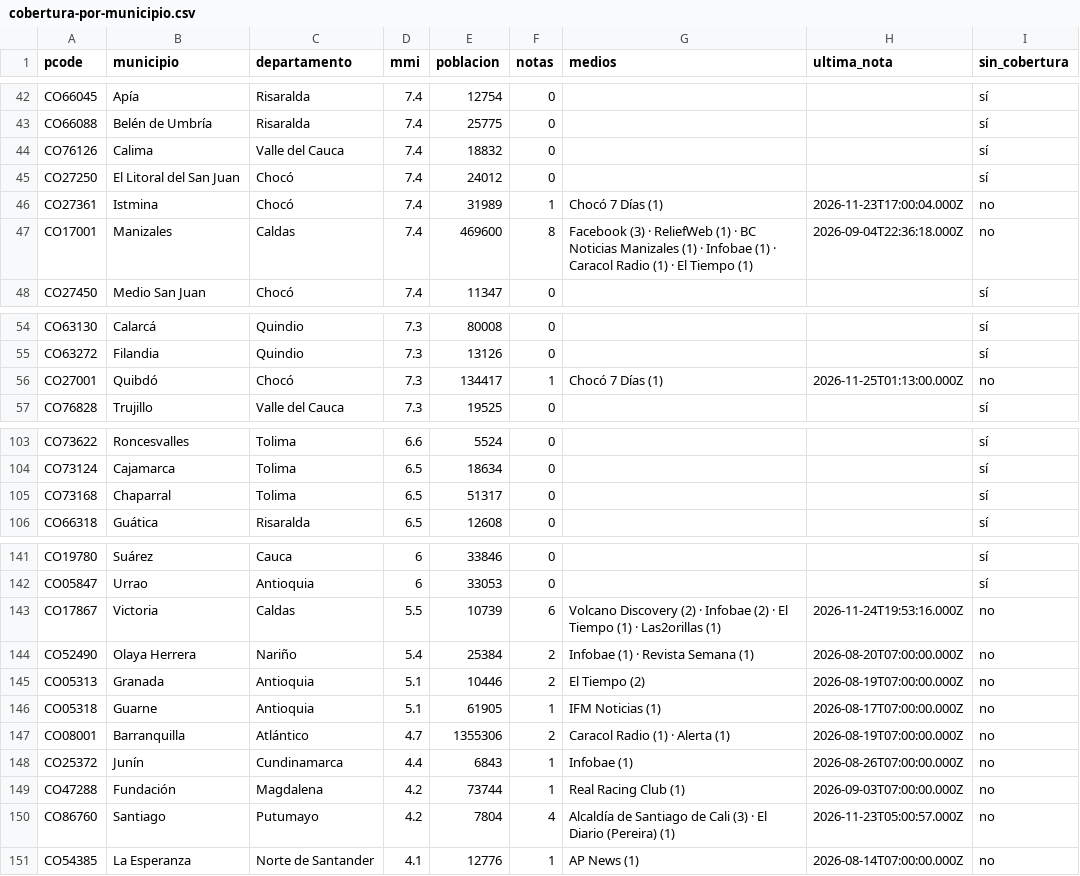
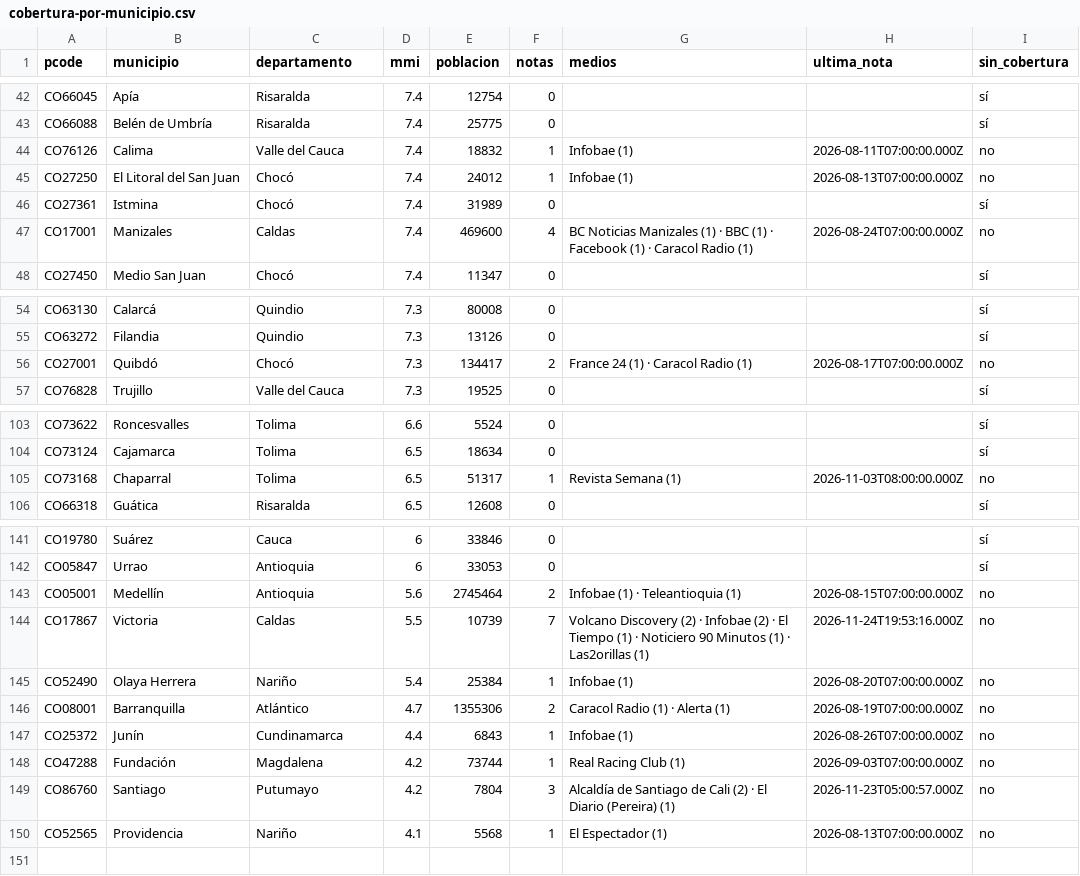
Before and after one commit to YesidAlmanzaGamba/report_cali, a CSV file: data/export/cobertura-por-municipio.csv, drawn as a sheet; only a part is shown, gaps mark what is left out; the diff covers the shown part only.

```diff
--- a/data/export/cobertura-por-municipio.csv
+++ b/data/export/cobertura-por-municipio.csv
@@ -43,6 +43,6 @@ CO66045,Apía,Risaralda,7.4,12754,0,,,sí
 CO66088,Belén de Umbría,Risaralda,7.4,25775,0,,,sí
-CO76126,Calima,Valle del Cauca,7.4,18832,0,,,sí
-CO27250,El Litoral del San Juan,Chocó,7.4,24012,0,,,sí
-CO27361,Istmina,Chocó,7.4,31989,1,Chocó 7 Días (1),2026-11-23T17:00:04.000Z,no
-CO17001,Manizales,Caldas,7.4,469600,8,Facebook (3) · ReliefWeb (1) · BC Noticias Manizales (1) · Infobae (1) · Caracol Radio (1) · El Tiempo (1),2026-09-04T22:36:18.000Z,no
+CO76126,Calima,Valle del Cauca,7.4,18832,1,Infobae (1),2026-08-11T07:00:00.000Z,no
+CO27250,El Litoral del San Juan,Chocó,7.4,24012,1,Infobae (1),2026-08-13T07:00:00.000Z,no
+CO27361,Istmina,Chocó,7.4,31989,0,,,sí
+CO17001,Manizales,Caldas,7.4,469600,4,BC Noticias Manizales (1) · BBC (1) · Facebook (1) · Caracol Radio (1),2026-08-24T07:00:00.000Z,no
 CO27450,Medio San Juan,Chocó,7.4,11347,0,,,sí
@@ -55,3 +55,3 @@ CO63130,Calarcá,Quindio,7.3,80008,0,,,sí
 CO63272,Filandia,Quindio,7.3,13126,0,,,sí
-CO27001,Quibdó,Chocó,7.3,134417,1,Chocó 7 Días (1),2026-11-25T01:13:00.000Z,no
+CO27001,Quibdó,Chocó,7.3,134417,2,France 24 (1) · Caracol Radio (1),2026-08-17T07:00:00.000Z,no
 CO76828,Trujillo,Valle del Cauca,7.3,19525,0,,,sí
@@ -104,3 +104,3 @@ CO73622,Roncesvalles,Tolima,6.6,5524,0,,,sí
 CO73124,Cajamarca,Tolima,6.5,18634,0,,,sí
-CO73168,Chaparral,Tolima,6.5,51317,0,,,sí
+CO73168,Chaparral,Tolima,6.5,51317,1,Revista Semana (1),2026-11-03T08:00:00.000Z,no
 CO66318,Guática,Risaralda,6.5,12608,0,,,sí
@@ -142,6 +142,5 @@ CO19780,Suárez,Cauca,6,33846,0,,,sí
 CO05847,Urrao,Antioquia,6,33053,0,,,sí
-CO17867,Victoria,Caldas,5.5,10739,6,Volcano Discovery (2) · Infobae (2) · El Tiempo (1) · Las2orillas (1),2026-11-24T19:53:16.000Z,no
-CO52490,Olaya Herrera,Nariño,5.4,25384,2,Infobae (1) · Revista Semana (1),2026-08-20T07:00:00.000Z,no
-CO05313,Granada,Antioquia,5.1,10446,2,El Tiempo (2),2026-08-19T07:00:00.000Z,no
-CO05318,Guarne,Antioquia,5.1,61905,1,IFM Noticias (1),2026-08-17T07:00:00.000Z,no
+CO05001,Medellín,Antioquia,5.6,2745464,2,Infobae (1) · Teleantioquia (1),2026-08-15T07:00:00.000Z,no
+CO17867,Victoria,Caldas,5.5,10739,7,Volcano Discovery (2) · Infobae (2) · El Tiempo (1) · Noticiero 90 Minutos (1) · Las2orillas (1),2026-11-24T19:53:16.000Z,no
+CO52490,Olaya Herrera,Nariño,5.4,25384,1,Infobae (1),2026-08-20T07:00:00.000Z,no
 CO08001,Barranquilla,Atlántico,4.7,1355306,2,Caracol Radio (1) · Alerta (1),2026-08-19T07:00:00.000Z,no
@@ -149,3 +148,3 @@ CO25372,Junín,Cundinamarca,4.4,6843,1,Infobae (1),2026-08-26T07:00:00.000Z,no
 CO47288,Fundación,Magdalena,4.2,73744,1,Real Racing Club (1),2026-09-03T07:00:00.000Z,no
-CO86760,Santiago,Putumayo,4.2,7804,4,Alcaldía de Santiago de Cali (3) · El Diario (Pereira) (1),2026-11-23T05:00:57.000Z,no
-CO54385,La Esperanza,Norte de Santander,4.1,12776,1,AP News (1),2026-08-14T07:00:00.000Z,no
+CO86760,Santiago,Putumayo,4.2,7804,3,Alcaldía de Santiago de Cali (2) · El Diario (Pereira) (1),2026-11-23T05:00:57.000Z,no
+CO52565,Providencia,Nariño,4.1,5568,1,El Espectador (1),2026-08-13T07:00:00.000Z,no
```
Also changed, not shown: 34 edited cells elsewhere in this file, 4 other files.
